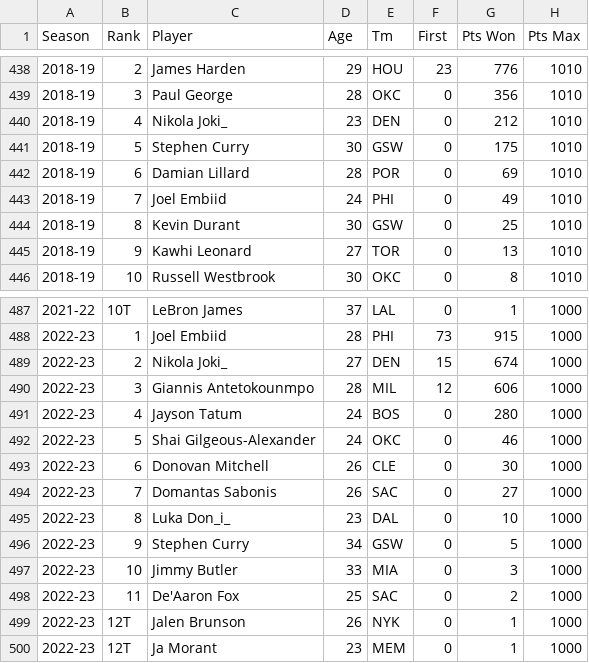
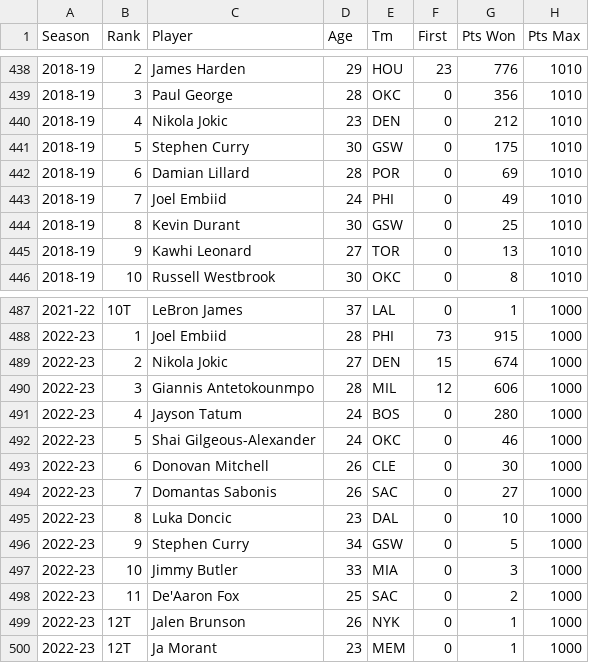
Before and after one commit to Hensonkk/Machine-Learning-NBA-MVP, a CSV file: Datasets/mvps.csv, drawn as a sheet; only a part is shown, gaps mark what is left out; the diff covers the shown part only; the diff names each change by its address in the sheet, - before the commit and + after, or states it on an @@ line.

```diff
--- a/Datasets/mvps.csv
+++ b/Datasets/mvps.csv
-C440 (Player): Nikola Joki_
+C440 (Player): Nikola Jokic
-C489 (Player): Nikola Joki_
+C489 (Player): Nikola Jokic
-C495 (Player): Luka Don_i_
+C495 (Player): Luka Doncic
```
Also changed, not shown: 7 edited cells elsewhere in this file, Datasets/mvps_stats_all_seasons_revised.csv, 2 other files.
